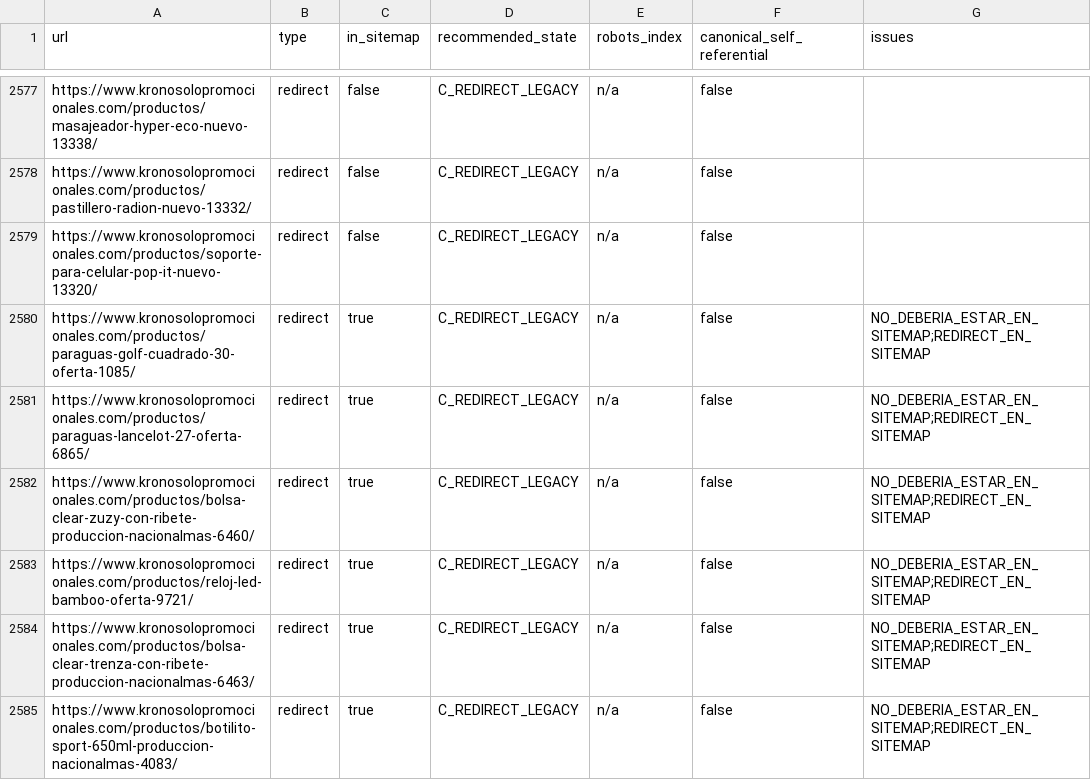
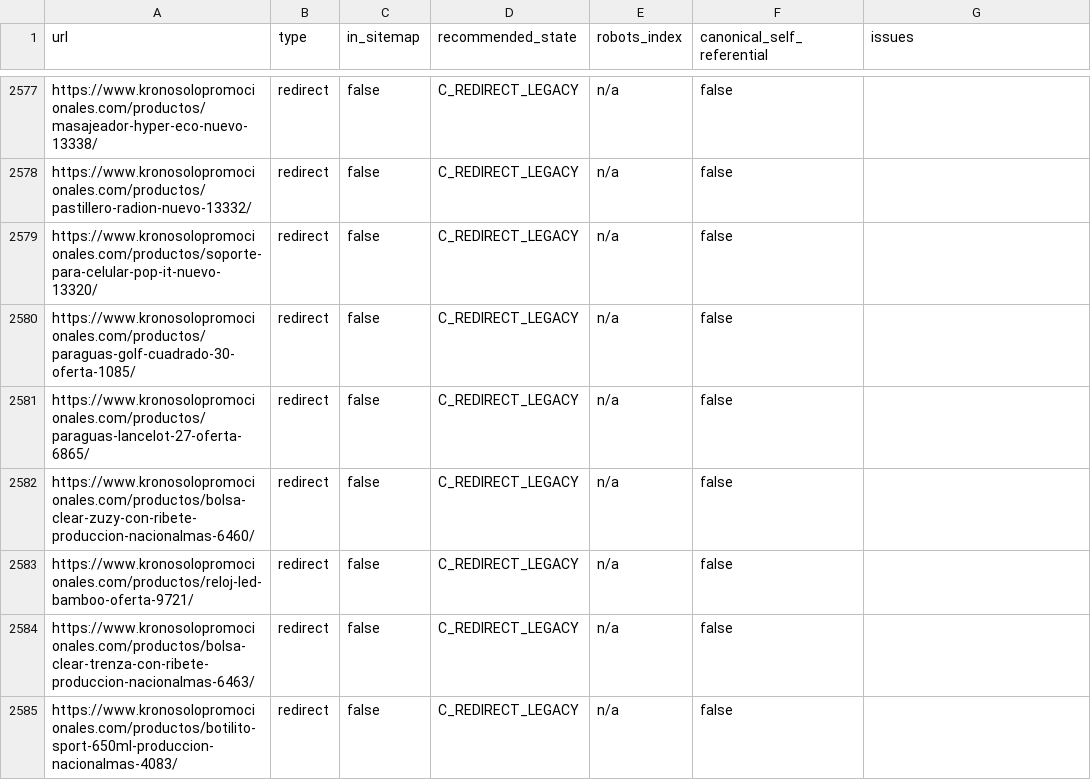
Before and after one commit to edt092/ksp-ecommerce-engine, a CSV file: reports/sitemap-indexability-audit.csv, drawn as a sheet; only a part is shown, gaps mark what is left out.

```diff
--- a/reports/sitemap-indexability-audit.csv
+++ b/reports/sitemap-indexability-audit.csv
@@ -2579,7 +2579,7 @@ https://www.kronosolopromocionales.com/productos/pastillero-radion-nuevo-13332/,
 https://www.kronosolopromocionales.com/productos/soporte-para-celular-pop-it-nuevo-13320/,redirect,false,C_REDIRECT_LEGACY,n/a,false,
-https://www.kronosolopromocionales.com/productos/paraguas-golf-cuadrado-30-oferta-1085/,redirect,true,C_REDIRECT_LEGACY,n/a,false,NO_DEBERIA_ESTAR_EN_SITEMAP;REDIRECT_EN_SITEMAP
-https://www.kronosolopromocionales.com/productos/paraguas-lancelot-27-oferta-6865/,redirect,true,C_REDIRECT_LEGACY,n/a,false,NO_DEBERIA_ESTAR_EN_SITEMAP;REDIRECT_EN_SITEMAP
-https://www.kronosolopromocionales.com/productos/bolsa-clear-zuzy-con-ribete-produccion-nacionalmas-6460/,redirect,true,C_REDIRECT_LEGACY,n/a,false,NO_DEBERIA_ESTAR_EN_SITEMAP;REDIRECT_EN_SITEMAP
-https://www.kronosolopromocionales.com/productos/reloj-led-bamboo-oferta-9721/,redirect,true,C_REDIRECT_LEGACY,n/a,false,NO_DEBERIA_ESTAR_EN_SITEMAP;REDIRECT_EN_SITEMAP
-https://www.kronosolopromocionales.com/productos/bolsa-clear-trenza-con-ribete-produccion-nacionalmas-6463/,redirect,true,C_REDIRECT_LEGACY,n/a,false,NO_DEBERIA_ESTAR_EN_SITEMAP;REDIRECT_EN_SITEMAP
-https://www.kronosolopromocionales.com/productos/botilito-sport-650ml-produccion-nacionalmas-4083/,redirect,true,C_REDIRECT_LEGACY,n/a,false,NO_DEBERIA_ESTAR_EN_SITEMAP;REDIRECT_EN_SITEMAP
+https://www.kronosolopromocionales.com/productos/paraguas-golf-cuadrado-30-oferta-1085/,redirect,false,C_REDIRECT_LEGACY,n/a,false,
+https://www.kronosolopromocionales.com/productos/paraguas-lancelot-27-oferta-6865/,redirect,false,C_REDIRECT_LEGACY,n/a,false,
+https://www.kronosolopromocionales.com/productos/bolsa-clear-zuzy-con-ribete-produccion-nacionalmas-6460/,redirect,false,C_REDIRECT_LEGACY,n/a,false,
+https://www.kronosolopromocionales.com/productos/reloj-led-bamboo-oferta-9721/,redirect,false,C_REDIRECT_LEGACY,n/a,false,
+https://www.kronosolopromocionales.com/productos/bolsa-clear-trenza-con-ribete-produccion-nacionalmas-6463/,redirect,false,C_REDIRECT_LEGACY,n/a,false,
+https://www.kronosolopromocionales.com/productos/botilito-sport-650ml-produccion-nacionalmas-4083/,redirect,false,C_REDIRECT_LEGACY,n/a,false,
```
Also changed, not shown: reports/local-indexability-inventory.csv, 7 other files.
